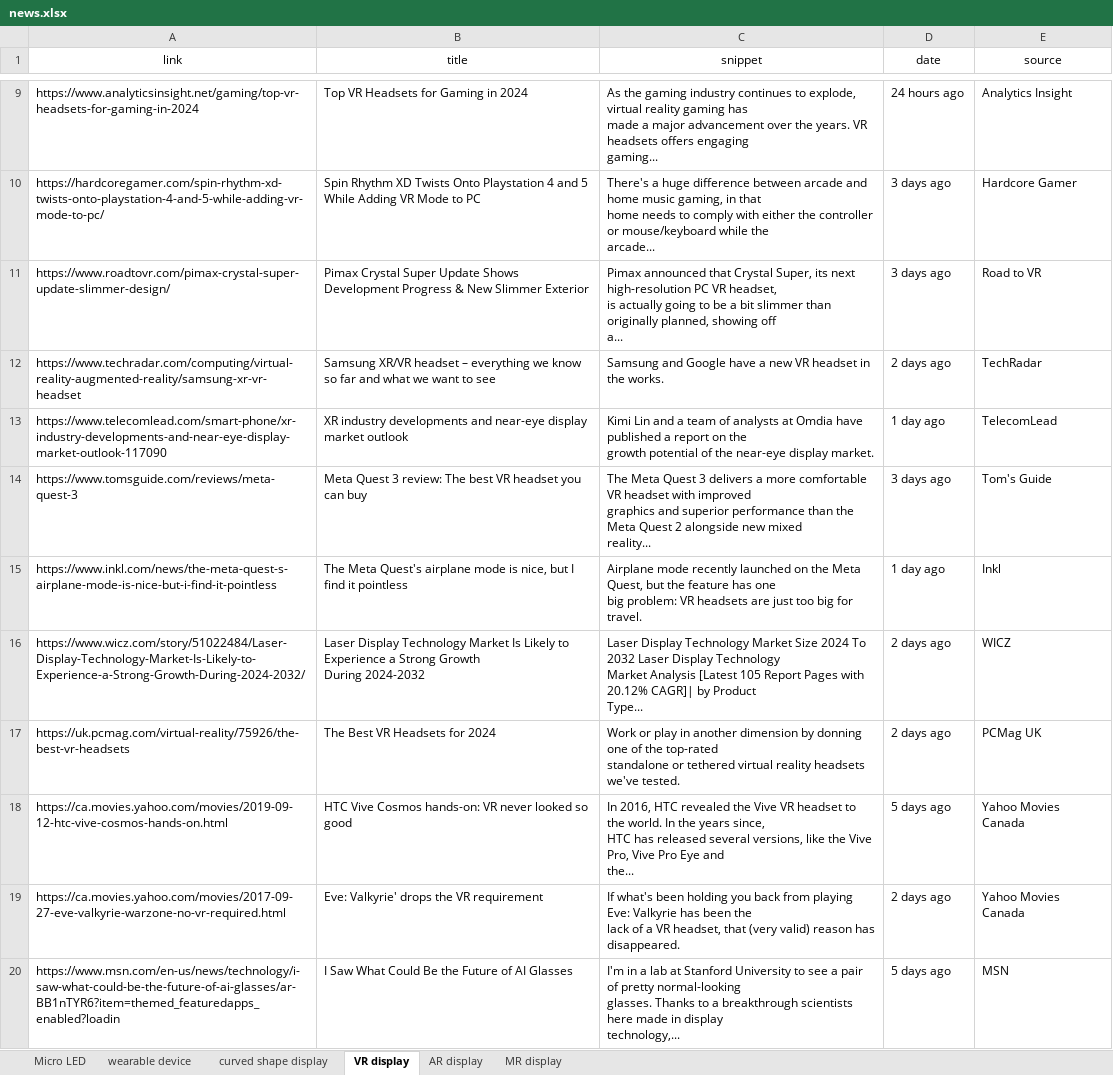
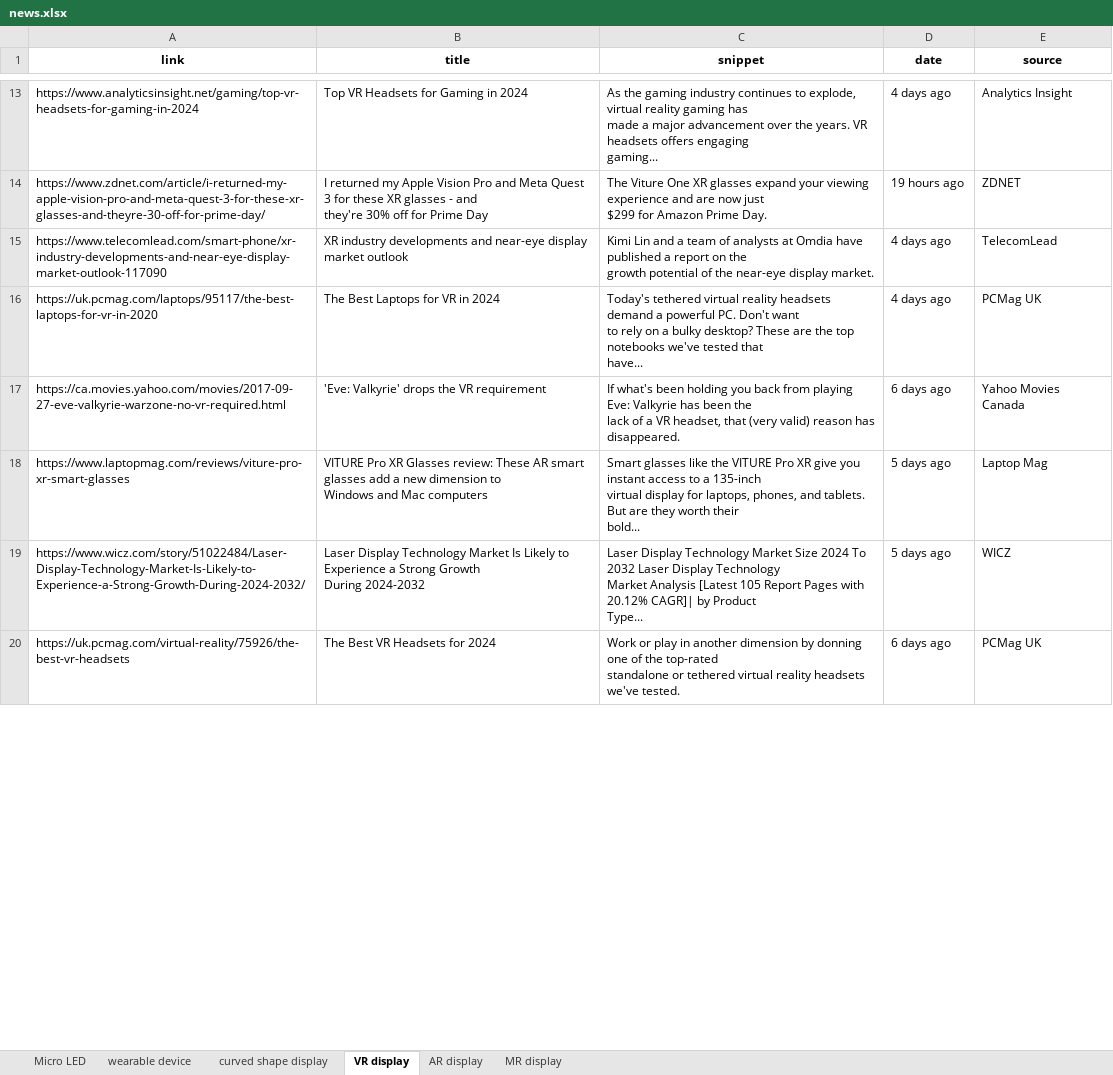
Before and after one commit to ysan9500/StarRec, an Excel workbook: news.xlsx, sheet VR display, drawn as a sheet; only a part is shown, gaps mark what is left out; values as stored, in another font and other column widths than the file's, no borders; removed rows and columns are numbered as before the commit, all else as after; ↵ is a line break in a cell; the diff covers the shown part only; the diff names each change by its address in the sheet, - before the commit and + after, or states it on an @@ line.

Commit message:
Roughly completed generate.py. Still needs refining and integration with embedding.

```diff
--- a/news.xlsx (sheet VR display)
+++ b/news.xlsx (sheet VR display)
-A1:E1 bold: off
+A1:E1 bold: on
-D13 (date): 24 hours ago
+D13 (date): 4 days ago
-row 10: https://hardcoregamer.com/spin-rhythm-xd-twists-onto-playstation-4-and-5-while-adding-vr-mode-to-pc/ | Spin Rhythm XD Twists Onto Playstation 4 and 5 While Adding VR Mode to PC | There's a huge difference between arcade and home music gaming, in that ↵ home needs to comply with either the controller or mouse/keyboard while the ↵ arcade... | 3 days ago | Hardcore Gamer
-row 11: https://www.roadtovr.com/pimax-crystal-super-update-slimmer-design/ | Pimax Crystal Super Update Shows Development Progress & New Slimmer Exterior | Pimax announced that Crystal Super, its next high-resolution PC VR headset, ↵ is actually going to be a bit slimmer than originally planned, showing off ↵ a... | 3 days ago | Road to VR
-row 12: https://www.techradar.com/computing/virtual-reality-augmented-reality/samsung-xr-vr-headset | Samsung XR/VR headset – everything we know so far and what we want to see | Samsung and Google have a new VR headset in the works. | 2 days ago | TechRadar
+row 14: https://www.zdnet.com/article/i-returned-my-apple-vision-pro-and-meta-quest-3-for-these-xr-glasses-and-theyre-30-off-for-prime-day/ | I returned my Apple Vision Pro and Meta Quest 3 for these XR glasses - and ↵ they're 30% off for Prime Day | The Viture One XR glasses expand your viewing experience and are now just ↵ $299 for Amazon Prime Day. | 19 hours ago | ZDNET
-D15 (date): 1 day ago
+D15 (date): 4 days ago
-row 14: https://www.tomsguide.com/reviews/meta-quest-3 | Meta Quest 3 review: The best VR headset you can buy | The Meta Quest 3 delivers a more comfortable VR headset with improved ↵ graphics and superior performance than the Meta Quest 2 alongside new mixed ↵ reality... | 3 days ago | Tom's Guide
-row 15: https://www.inkl.com/news/the-meta-quest-s-airplane-mode-is-nice-but-i-find-it-pointless | The Meta Quest's airplane mode is nice, but I find it pointless | Airplane mode recently launched on the Meta Quest, but the feature has one ↵ big problem: VR headsets are just too big for travel. | 1 day ago | Inkl
+row 16: https://uk.pcmag.com/laptops/95117/the-best-laptops-for-vr-in-2020 | The Best Laptops for VR in 2024 | Today's tethered virtual reality headsets demand a powerful PC. Don't want ↵ to rely on a bulky desktop? These are the top notebooks we've tested that ↵ have... | 4 days ago | PCMag UK
+row 17: https://ca.movies.yahoo.com/movies/2017-09-27-eve-valkyrie-warzone-no-vr-required.html | 'Eve: Valkyrie' drops the VR requirement | If what's been holding you back from playing Eve: Valkyrie has been the ↵ lack of a VR headset, that (very valid) reason has disappeared. | 6 days ago | Yahoo Movies Canada
+row 18: https://www.laptopmag.com/reviews/viture-pro-xr-smart-glasses | VITURE Pro XR Glasses review: These AR smart glasses add a new dimension to ↵ Windows and Mac computers | Smart glasses like the VITURE Pro XR give you instant access to a 135-inch ↵ virtual display for laptops, phones, and tablets. But are they worth their ↵ bold... | 5 days ago | Laptop Mag
-D19 (date): 2 days ago
+D19 (date): 5 days ago
-D20 (date): 2 days ago
+D20 (date): 6 days ago
-row 18: https://ca.movies.yahoo.com/movies/2019-09-12-htc-vive-cosmos-hands-on.html | HTC Vive Cosmos hands-on: VR never looked so good | In 2016, HTC revealed the Vive VR headset to the world. In the years since, ↵ HTC has released several versions, like the Vive Pro, Vive Pro Eye and ↵ the... | 5 days ago | Yahoo Movies Canada
-row 19: https://ca.movies.yahoo.com/movies/2017-09-27-eve-valkyrie-warzone-no-vr-required.html | Eve: Valkyrie' drops the VR requirement | If what's been holding you back from playing Eve: Valkyrie has been the ↵ lack of a VR headset, that (very valid) reason has disappeared. | 2 days ago | Yahoo Movies Canada
-row 20: https://www.msn.com/en-us/news/technology/i-saw-what-could-be-the-future-of-ai-glasses/ar-BB1nTYR6?item=themed_featuredapps_enabled?loadin | I Saw What Could Be the Future of AI Glasses | I'm in a lab at Stanford University to see a pair of pretty normal-looking ↵ glasses. Thanks to a breakthrough scientists here made in display ↵ technology,... | 5 days ago | MSN
```
Also changed, not shown: 18 added rows, 14 removed rows and 9 edited cells elsewhere in this sheet, sheet wearable device, sheet AR display, sheet MR display, sheet Micro LED, sheet curved shape display, 5 other files.
